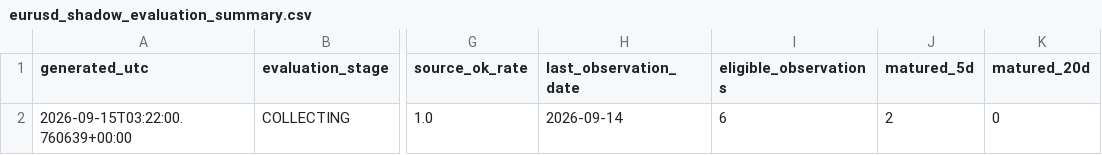
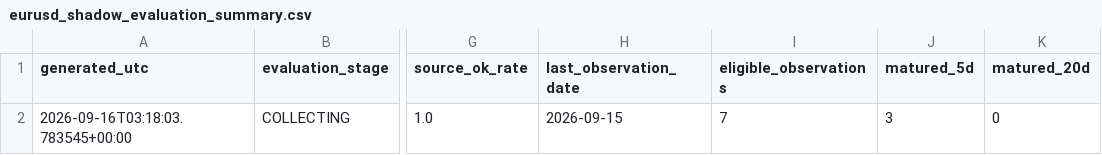
Before and after one commit to bolzp85-gif/regime_backtest, a CSV file: shadow_logs/eurusd_shadow_evaluation_summary.csv, drawn as a sheet; only a part is shown, gaps mark what is left out; the diff names each change by its address in the sheet, - before the commit and + after, or states it on an @@ line.

```diff
--- a/shadow_logs/eurusd_shadow_evaluation_summary.csv
+++ b/shadow_logs/eurusd_shadow_evaluation_summary.csv
-A2 (generated_utc): 2026-09-15T03:22:00.760639+00:00
+A2 (generated_utc): 2026-09-16T03:18:03.783545+00:00
-H2 (last_observation_date): 2026-09-14
+H2 (last_observation_date): 2026-09-15
-I2 (eligible_observations): 6
+I2 (eligible_observations): 7
-J2 (matured_5d): 2
+J2 (matured_5d): 3
```
Also changed, not shown: shadow_logs/eurusd_shadow_evaluation_history.csv, shadow_logs/eurusd_shadow_horizon_metrics.csv, 3 other files.
